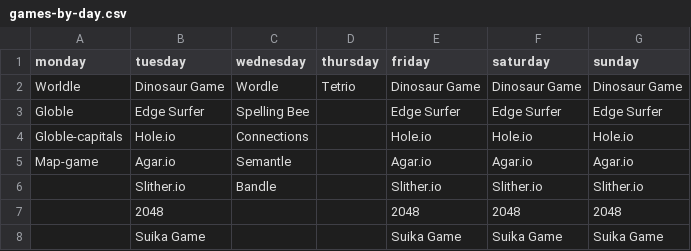
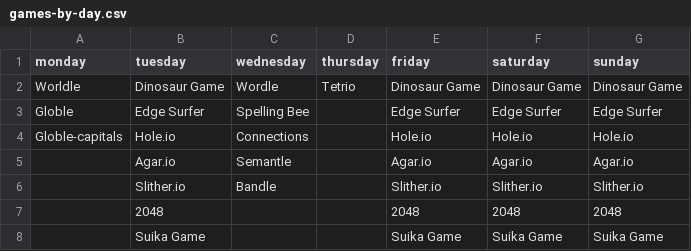
Before and after one commit to HPK-MrJJ/Quentin, a CSV file: Quests/games-by-day.csv, drawn as a sheet.

Commit message:
Update games-by-day.csv

```diff
--- a/Quests/games-by-day.csv
+++ b/Quests/games-by-day.csv
@@ -4,3 +4,3 @@ Globle,Edge Surfer,Spelling Bee,,Edge Surfer,Edge Surfer,Edge Surfer
 Globle-capitals,Hole.io,Connections,,Hole.io,Hole.io,Hole.io
-Map-game,Agar.io,Semantle,,Agar.io,Agar.io,Agar.io
+,Agar.io,Semantle,,Agar.io,Agar.io,Agar.io
 ,Slither.io,Bandle,,Slither.io,Slither.io,Slither.io
```
